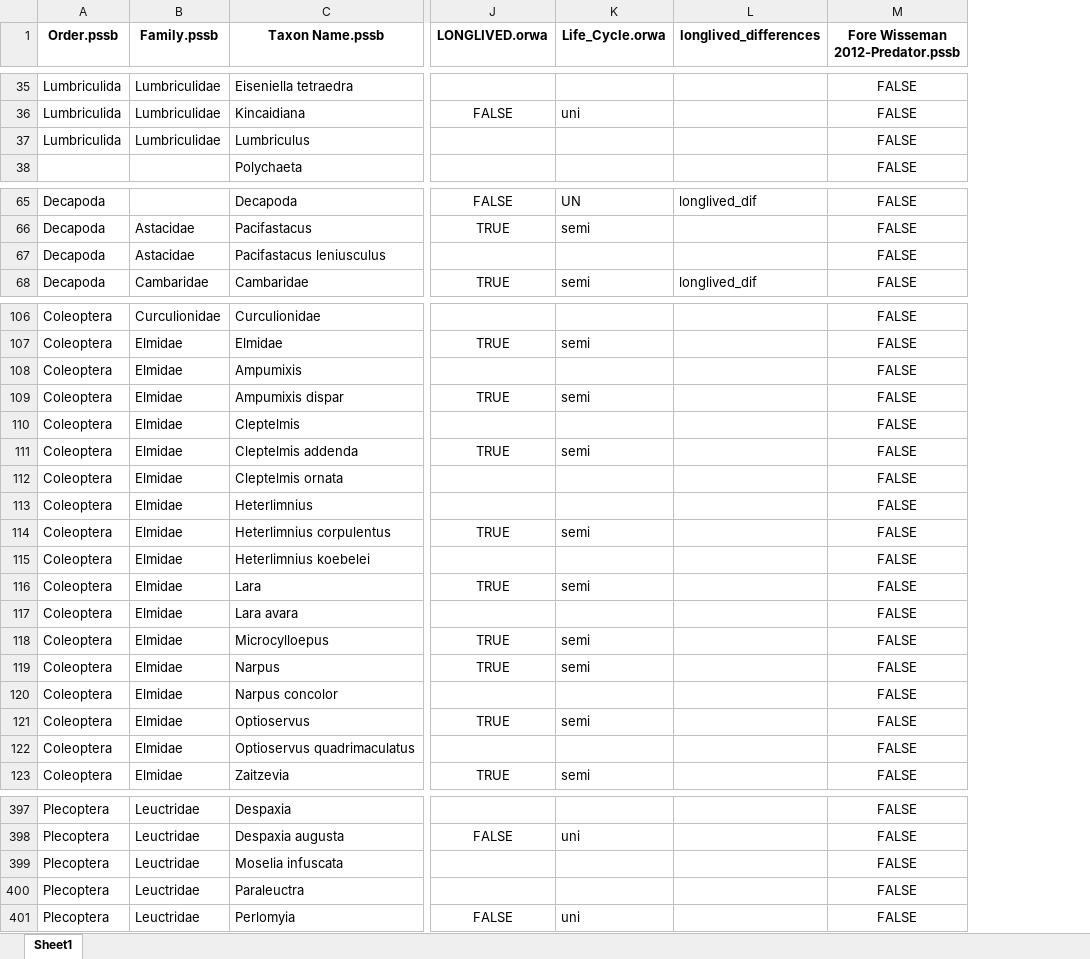
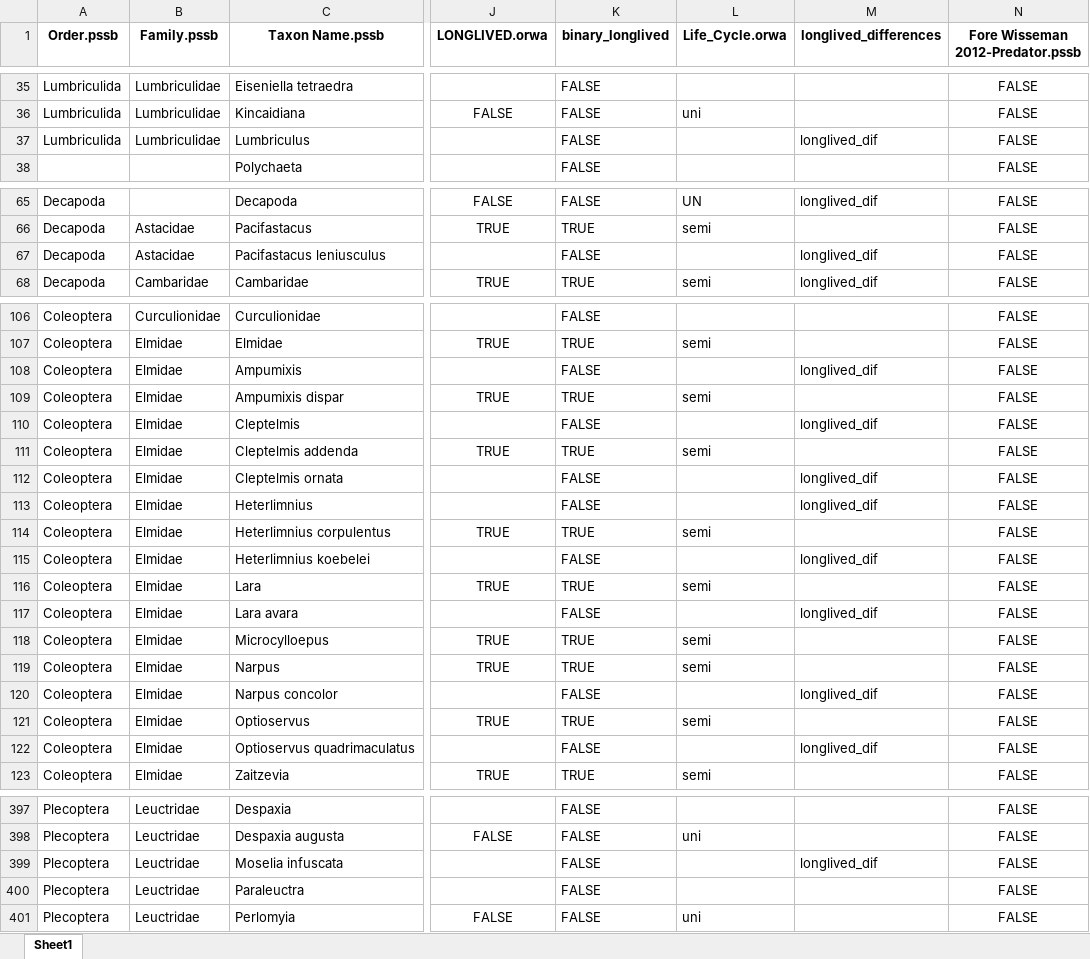
Before and after one commit to KingCounty-Science/PSSB_maintenance, an Excel workbook: compare_attributes.xlsx, sheet Sheet1, drawn as a sheet; only a part is shown, gaps mark what is left out; values as stored, in another font and other column widths than the file's, no borders; addresses are those after the commit; the diff covers the shown part only; the diff names each change by its address in the sheet, - before the commit and + after, or states it on an @@ line.

Commit message:
Added binary longlived to accomodate NAs

```diff
--- a/compare_attributes.xlsx (sheet Sheet1)
+++ b/compare_attributes.xlsx (sheet Sheet1)
+column K (binary_longlived), rows 35-38: all FALSE; rows 65-68: FALSE | TRUE | FALSE | TRUE; rows 106-123: FALSE | TRUE | FALSE | TRUE | FALSE | TRUE | FALSE | FALSE | TRUE | FALSE | TRUE | FALSE | TRUE | TRUE | FALSE | TRUE | FALSE | TRUE; rows 397-401: all FALSE
-M37 (longlived_differences): (empty)
+M37 (longlived_differences): longlived_dif
-M67 (longlived_differences): (empty)
+M67 (longlived_differences): longlived_dif
-M108 (longlived_differences): (empty)
+M108 (longlived_differences): longlived_dif
-M110 (longlived_differences): (empty)
+M110 (longlived_differences): longlived_dif
-M112:M113 (longlived_differences): (empty)
+M112:M113 (longlived_differences): longlived_dif
-M115 (longlived_differences): (empty)
+M115 (longlived_differences): longlived_dif
-M117 (longlived_differences): (empty)
+M117 (longlived_differences): longlived_dif
-M120 (longlived_differences): (empty)
+M120 (longlived_differences): longlived_dif
-M122 (longlived_differences): (empty)
+M122 (longlived_differences): longlived_dif
-M399 (longlived_differences): (empty)
+M399 (longlived_differences): longlived_dif
```
Also changed, not shown: 25 edited cells elsewhere in this sheet, 2 other files.
